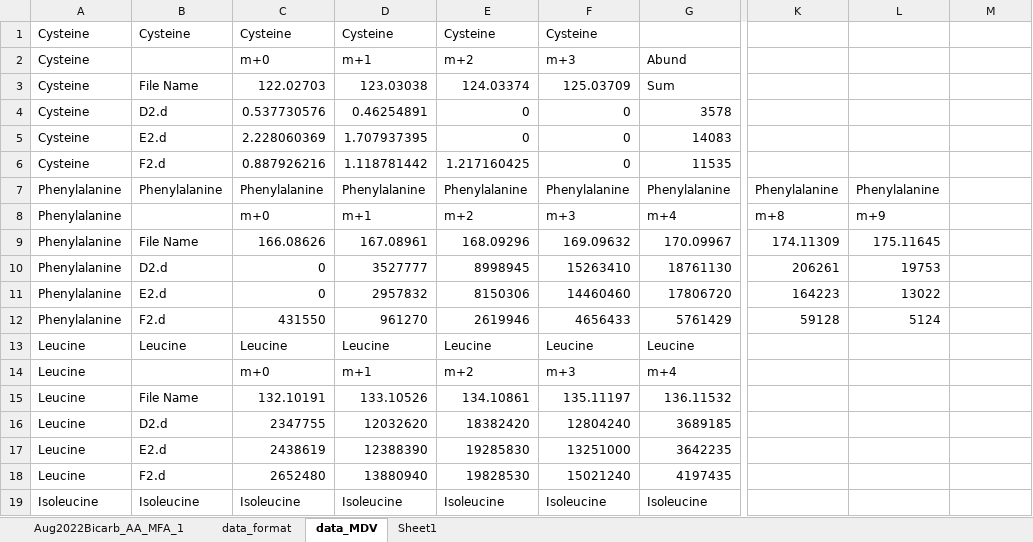
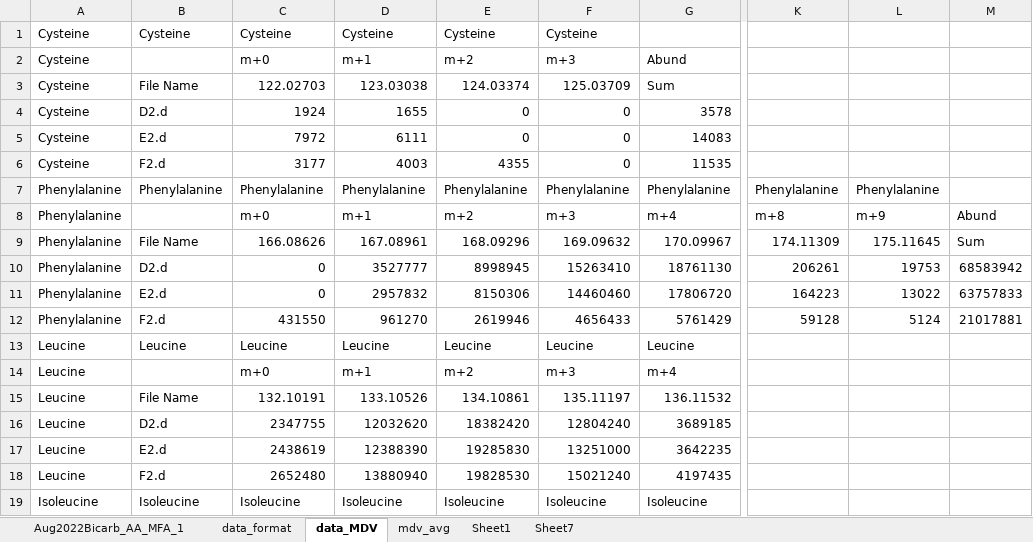
Before and after one commit to CHME5137/Carbon-Flux-Team, an Excel workbook: data_elimosum/Aug2022Bicarb_AA_MFA_1.xlsx, sheet data_MDV, drawn as a sheet; only a part is shown, gaps mark what is left out; values as stored, in another font and other column widths than the file's, no borders; the diff names each change by its address in the sheet, - before the commit and + after, or states it on an @@ line.

```diff
--- a/data_elimosum/Aug2022Bicarb_AA_MFA_1.xlsx (sheet data_MDV)
+++ b/data_elimosum/Aug2022Bicarb_AA_MFA_1.xlsx (sheet data_MDV)
+sheet tab: mdv_avg
+sheet tab: Sheet7
-C4: 0.537730576
+C4: 1924
-D4: 0.46254891
+D4: 1655
-C5: 2.228060369
+C5: 7972
-D5: 1.707937395
+D5: 6111
-C6: 0.887926216
+C6: 3177
-D6: 1.118781442
+D6: 4003
-E6: 1.217160425
+E6: 4355
-M8: (empty)
+M8: Abund
-M9: (empty)
+M9: Sum
-M10: (empty)
+M10: 68583942
-M11: (empty)
+M11: 63757833
-M12: (empty)
+M12: 21017881
```
Also changed, not shown: sheet data_format, formulas that keep their value, 15 other files.
